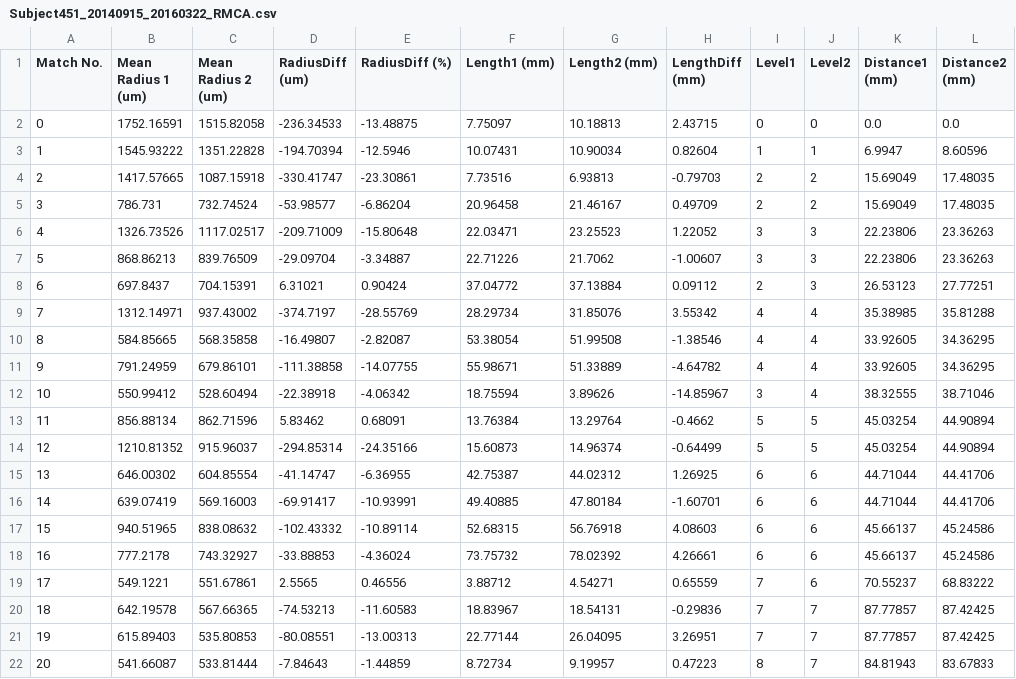
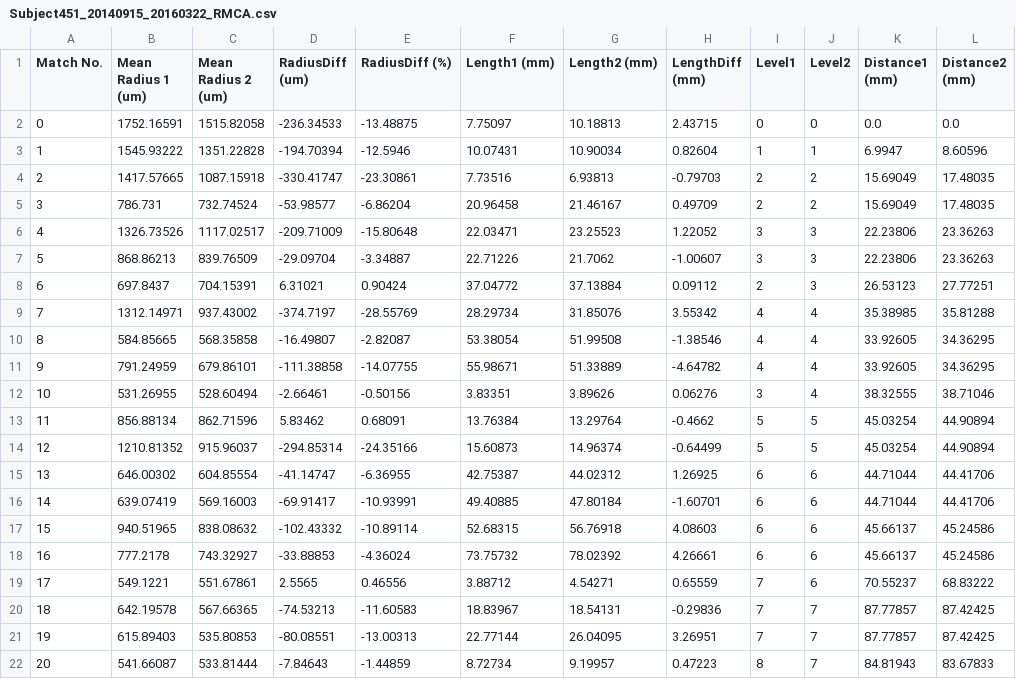
Before and after one commit to zjx1805/ShowGraphMatchingWeb, a CSV file: data/Subject451_20140915_20160322_RMCA.csv, drawn as a sheet; only a part is shown; the diff names each change by its address in the sheet, - before the commit and + after, or states it on an @@ line.

```diff
--- a/data/Subject451_20140915_20160322_RMCA.csv
+++ b/data/Subject451_20140915_20160322_RMCA.csv
-B12 (Mean Radius 1 (um)): 550.99412
+B12 (Mean Radius 1 (um)): 531.26955
-D12 (RadiusDiff (um)): -22.38918
+D12 (RadiusDiff (um)): -2.66461
-E12 (RadiusDiff (%)): -4.06342
+E12 (RadiusDiff (%)): -0.50156
-F12 (Length1 (mm)): 18.75594
+F12 (Length1 (mm)): 3.83351
-H12 (LengthDiff (mm)): -14.85967
+H12 (LengthDiff (mm)): 0.06276
```
Also changed, not shown: data/Subject170_20130918_20150806_LMCA.csv, data/Subject170_20150806_20170713_LMCA.csv, 7 other files.
